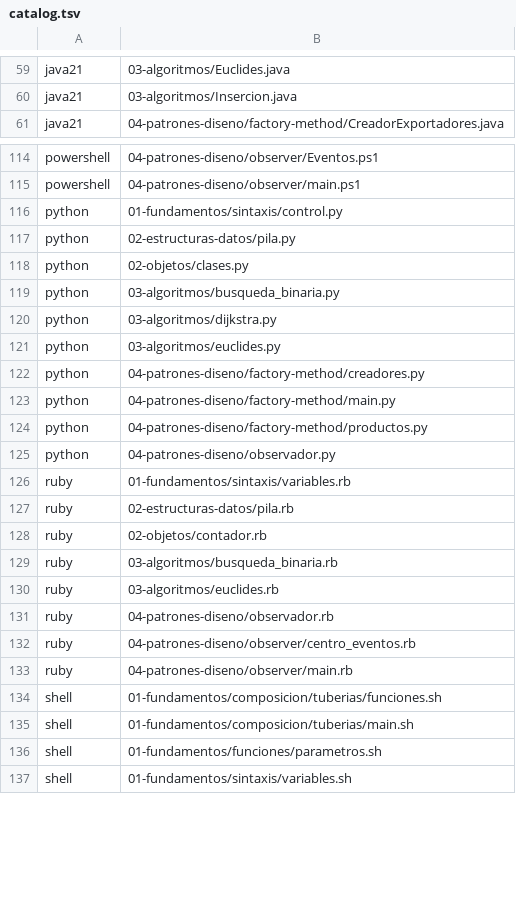
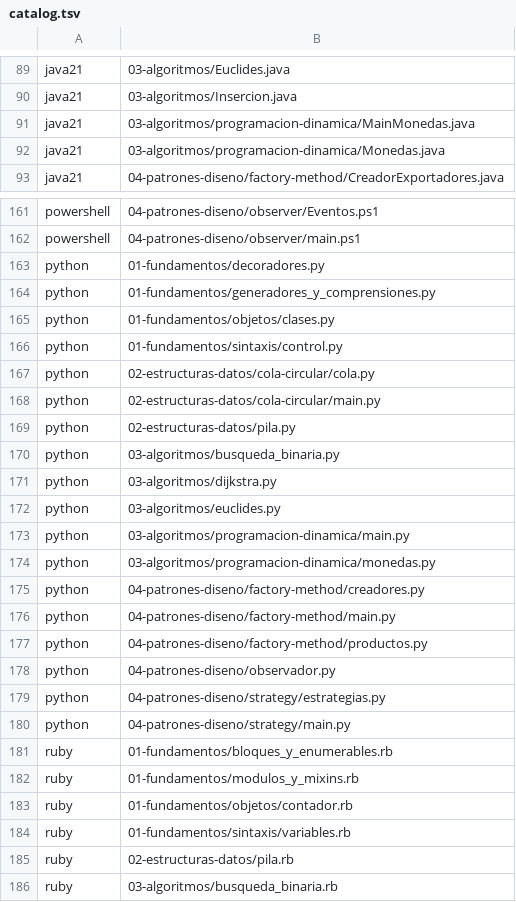
Before and after one commit to marcos-moreira-dev/CodeTrace, a TSV file: src/main/resources/practice/catalog.tsv, drawn as a sheet; only a part is shown, gaps mark what is left out; the shorter side is filled out with more unchanged rows; the diff covers the shown part only.

```diff
--- a/src/main/resources/practice/catalog.tsv
+++ b/src/main/resources/practice/catalog.tsv
@@ -60,2 +90,4 @@ java21	03-algoritmos/Euclides.java
 java21	03-algoritmos/Insercion.java
+java21	03-algoritmos/programacion-dinamica/MainMonedas.java
+java21	03-algoritmos/programacion-dinamica/Monedas.java
 java21	04-patrones-diseno/factory-method/CreadorExportadores.java
@@ -115,5 +162,9 @@ powershell	04-patrones-diseno/observer/Eventos.ps1
 powershell	04-patrones-diseno/observer/main.ps1
+python	01-fundamentos/decoradores.py
+python	01-fundamentos/generadores_y_comprensiones.py
+python	01-fundamentos/objetos/clases.py
 python	01-fundamentos/sintaxis/control.py
+python	02-estructuras-datos/cola-circular/cola.py
+python	02-estructuras-datos/cola-circular/main.py
 python	02-estructuras-datos/pila.py
-python	02-objetos/clases.py
 python	03-algoritmos/busqueda_binaria.py
@@ -121,2 +172,4 @@ python	03-algoritmos/dijkstra.py
 python	03-algoritmos/euclides.py
+python	03-algoritmos/programacion-dinamica/main.py
+python	03-algoritmos/programacion-dinamica/monedas.py
 python	04-patrones-diseno/factory-method/creadores.py
@@ -125,5 +178,9 @@ python	04-patrones-diseno/factory-method/productos.py
 python	04-patrones-diseno/observador.py
+python	04-patrones-diseno/strategy/estrategias.py
+python	04-patrones-diseno/strategy/main.py
+ruby	01-fundamentos/bloques_y_enumerables.rb
+ruby	01-fundamentos/modulos_y_mixins.rb
+ruby	01-fundamentos/objetos/contador.rb
 ruby	01-fundamentos/sintaxis/variables.rb
 ruby	02-estructuras-datos/pila.rb
-ruby	02-objetos/contador.rb
 ruby	03-algoritmos/busqueda_binaria.rb
```
Also changed, not shown: 60 added rows, 6 removed rows and 8 edited cells elsewhere in this file, 3 other files.
